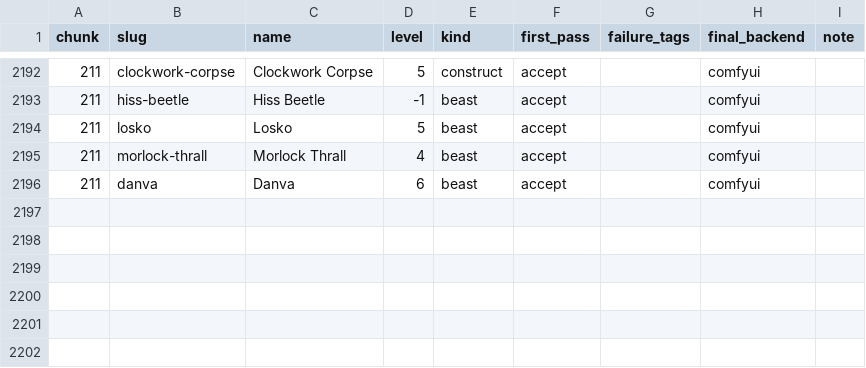
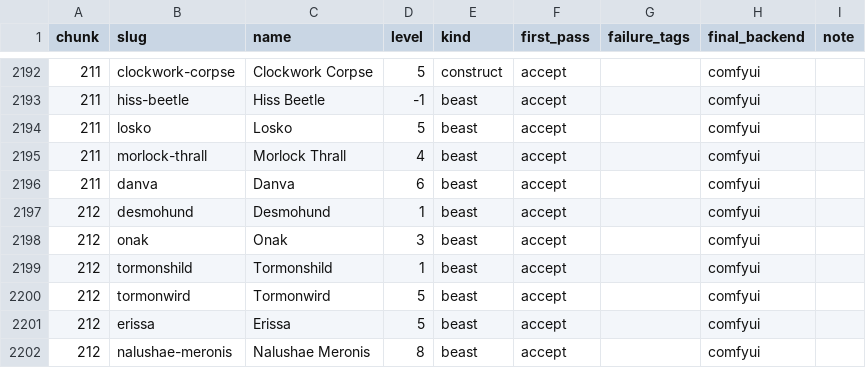
Before and after one commit to cory-johannsen/foundry-pf2e-dungeon-crawl, a CSV file: docs/token-art-failures.csv, drawn as a sheet; only a part is shown, gaps mark what is left out.

```diff
--- a/docs/token-art-failures.csv
+++ b/docs/token-art-failures.csv
@@ -2196 +2196,7 @@ chunk,slug,name,level,kind,first_pass,failure_tags,final_backend,note
 211,danva,Danva,6,beast,accept,,comfyui,
+212,desmohund,Desmohund,1,beast,accept,,comfyui,
+212,onak,Onak,3,beast,accept,,comfyui,
+212,tormonshild,Tormonshild,1,beast,accept,,comfyui,
+212,tormonwird,Tormonwird,5,beast,accept,,comfyui,
+212,erissa,Erissa,5,beast,accept,,comfyui,
+212,nalushae-meronis,Nalushae Meronis,8,beast,accept,,comfyui,
```
Also changed, not shown: 8 other files.
